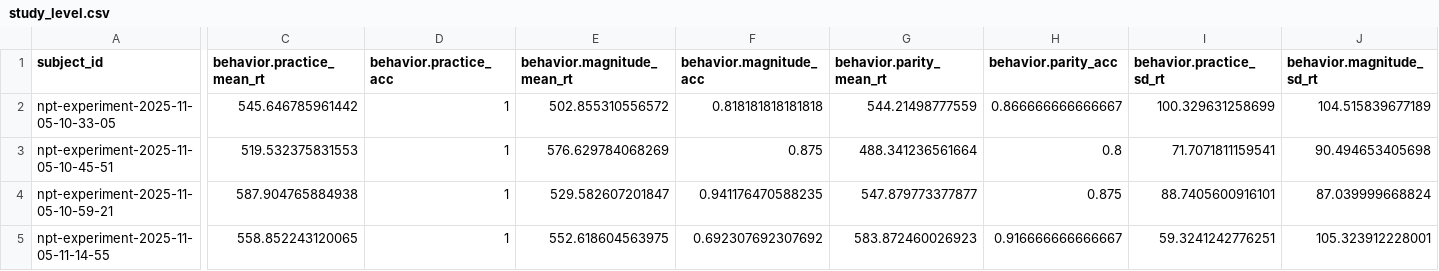
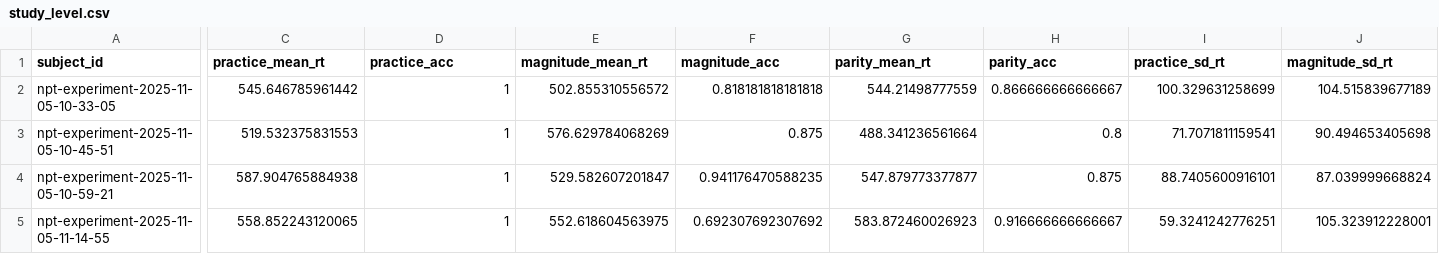
Before and after one commit to gcoombs/psy1903, a CSV file: web/npt_project/data/cleaned/study_level.csv, drawn as a sheet; only a part is shown, gaps mark what is left out; the diff covers the shown part only; the diff names each change by its address in the sheet, - before the commit and + after, or states it on an @@ line.

Commit message:
NPT Project

```diff
--- a/web/npt_project/data/cleaned/study_level.csv
+++ b/web/npt_project/data/cleaned/study_level.csv
-C1: behavior.practice_mean_rt
+C1: practice_mean_rt
-D1: behavior.practice_acc
+D1: practice_acc
-E1: behavior.magnitude_mean_rt
+E1: magnitude_mean_rt
-F1: behavior.magnitude_acc
+F1: magnitude_acc
-G1: behavior.parity_mean_rt
+G1: parity_mean_rt
-H1: behavior.parity_acc
+H1: parity_acc
-I1: behavior.practice_sd_rt
+I1: practice_sd_rt
-J1: behavior.magnitude_sd_rt
+J1: magnitude_sd_rt
```
Also changed, not shown: 1 edited cell elsewhere in this file, 34 other files.
